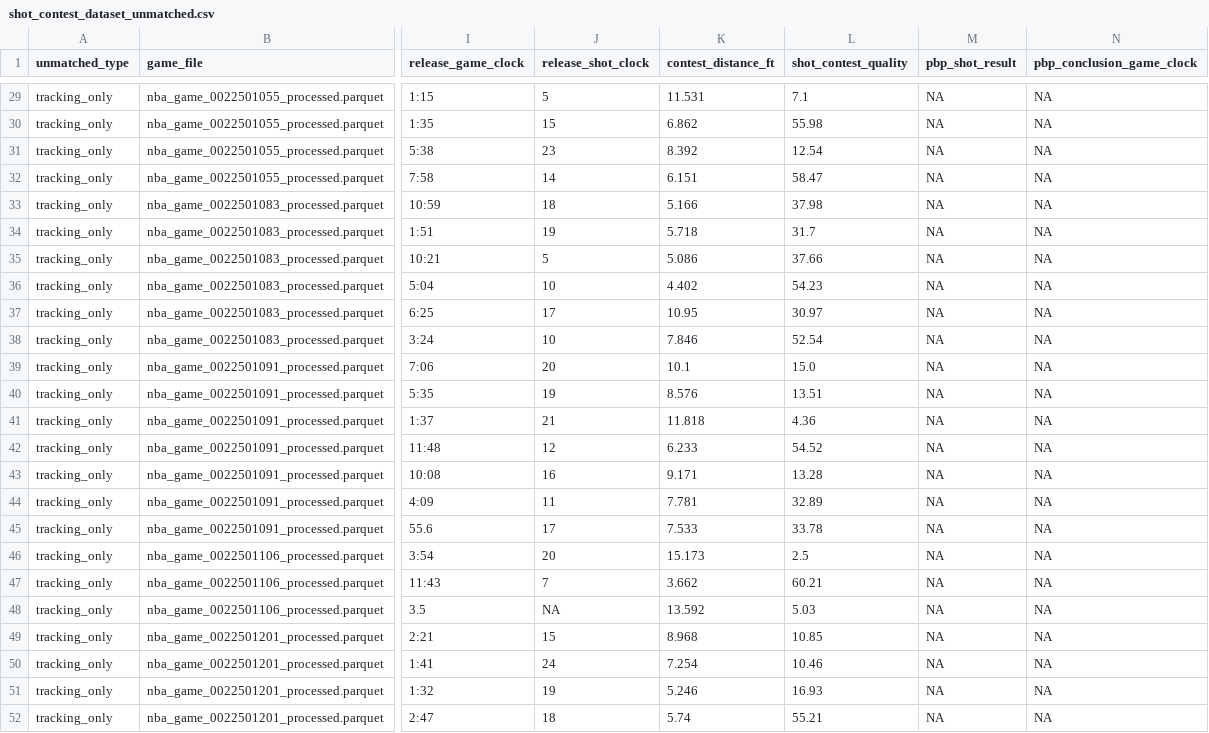
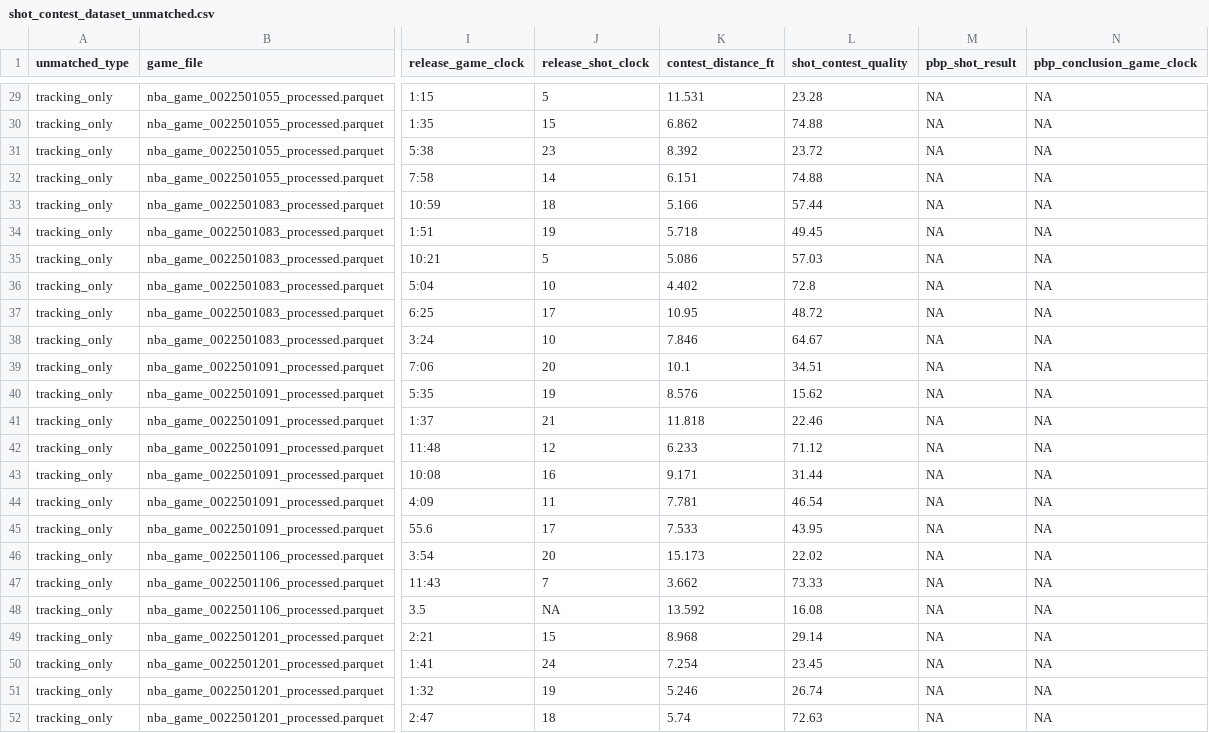
Before and after one commit to judyz0415/contested-shot-analysis, a CSV file: data/intermediate/shot_contest_dataset_unmatched.csv, drawn as a sheet; only a part is shown, gaps mark what is left out; the diff covers the shown part only; the diff names each change by its address in the sheet, - before the commit and + after, or states it on an @@ line.

```diff
--- a/data/intermediate/shot_contest_dataset_unmatched.csv
+++ b/data/intermediate/shot_contest_dataset_unmatched.csv
-L29 (shot_contest_quality): 7.1
+L29 (shot_contest_quality): 23.28
-L30 (shot_contest_quality): 55.98
+L30 (shot_contest_quality): 74.88
-L31 (shot_contest_quality): 12.54
+L31 (shot_contest_quality): 23.72
-L32 (shot_contest_quality): 58.47
+L32 (shot_contest_quality): 74.88
-L33 (shot_contest_quality): 37.98
+L33 (shot_contest_quality): 57.44
-L34 (shot_contest_quality): 31.7
+L34 (shot_contest_quality): 49.45
-L35 (shot_contest_quality): 37.66
+L35 (shot_contest_quality): 57.03
-L36 (shot_contest_quality): 54.23
+L36 (shot_contest_quality): 72.8
-L37 (shot_contest_quality): 30.97
+L37 (shot_contest_quality): 48.72
-L38 (shot_contest_quality): 52.54
+L38 (shot_contest_quality): 64.67
-L39 (shot_contest_quality): 15.0
+L39 (shot_contest_quality): 34.51
-L40 (shot_contest_quality): 13.51
+L40 (shot_contest_quality): 15.62
-L41 (shot_contest_quality): 4.36
+L41 (shot_contest_quality): 22.46
-L42 (shot_contest_quality): 54.52
+L42 (shot_contest_quality): 71.12
-L43 (shot_contest_quality): 13.28
+L43 (shot_contest_quality): 31.44
-L44 (shot_contest_quality): 32.89
+L44 (shot_contest_quality): 46.54
-L45 (shot_contest_quality): 33.78
+L45 (shot_contest_quality): 43.95
-L46 (shot_contest_quality): 2.5
+L46 (shot_contest_quality): 22.02
-L47 (shot_contest_quality): 60.21
+L47 (shot_contest_quality): 73.33
-L48 (shot_contest_quality): 5.03
+L48 (shot_contest_quality): 16.08
-L49 (shot_contest_quality): 10.85
+L49 (shot_contest_quality): 29.14
-L50 (shot_contest_quality): 10.46
+L50 (shot_contest_quality): 23.45
-L51 (shot_contest_quality): 16.93
+L51 (shot_contest_quality): 26.74
-L52 (shot_contest_quality): 55.21
+L52 (shot_contest_quality): 72.63
```
Also changed, not shown: 27 edited cells elsewhere in this file, data/intermediate/shot_contest_dataset.csv, 7 other files.
